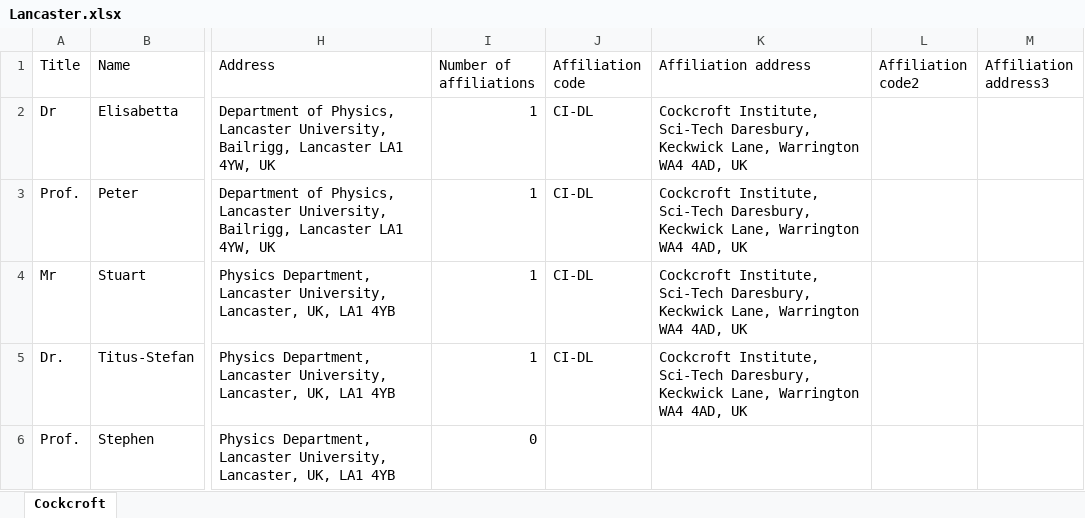
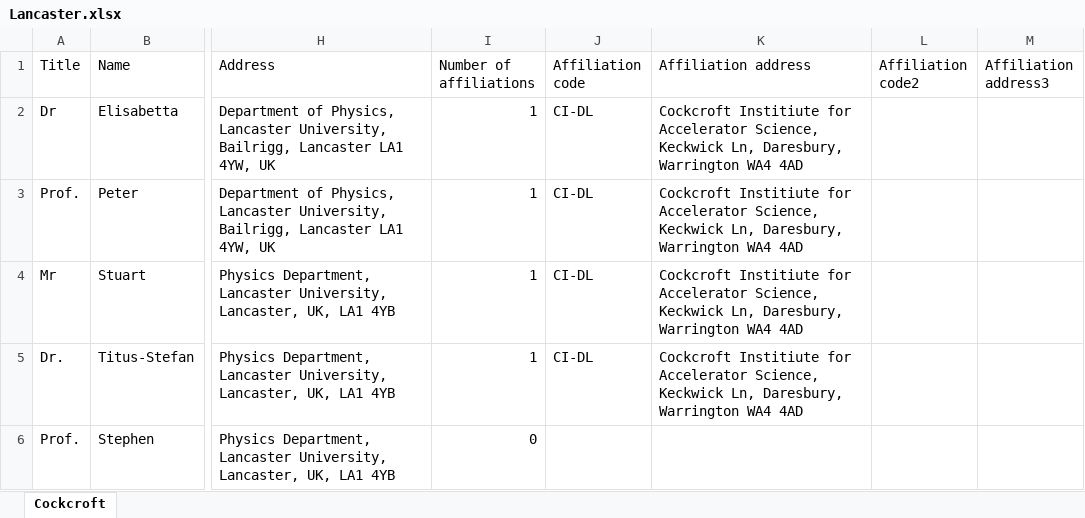
Before and after one commit to longkr/LhARA-Collaboration-lists, an Excel workbook: 11-CollaborationList/Lancaster.xlsx, sheet Cockcroft, drawn as a sheet; only a part is shown, gaps mark what is left out; values as stored, in another font and other column widths than the file's, no borders; table styles not drawn; the diff names each change by its address in the sheet, - before the commit and + after, or states it on an @@ line.

```diff
--- a/11-CollaborationList/Lancaster.xlsx (sheet Cockcroft)
+++ b/11-CollaborationList/Lancaster.xlsx (sheet Cockcroft)
-K2:K5 (Affiliation address): Cockcroft Institute, Sci-Tech Daresbury, Keckwick Lane, Warrington WA4 4AD, UK
+K2:K5 (Affiliation address): Cockcroft Institiute for Accelerator Science, Keckwick Ln, Daresbury, Warrington WA4 4AD
```
Also changed, not shown: 11-CollaborationList/Imperial.xlsx, 11-CollaborationList/Liverpool.xlsx, 21 other files.
